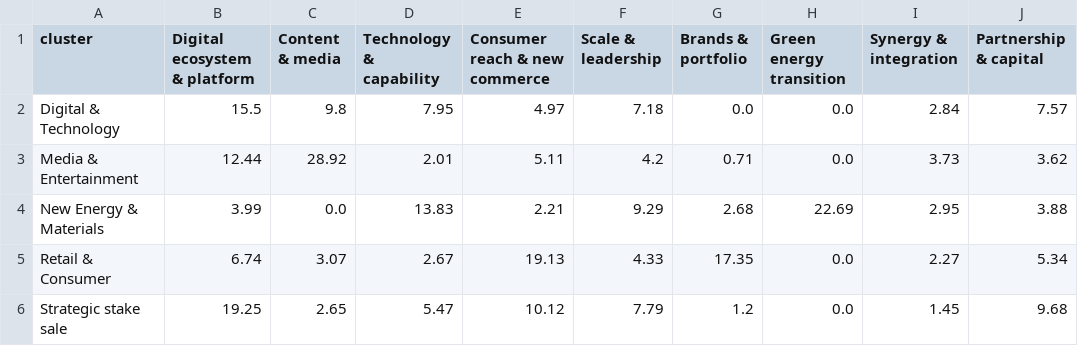
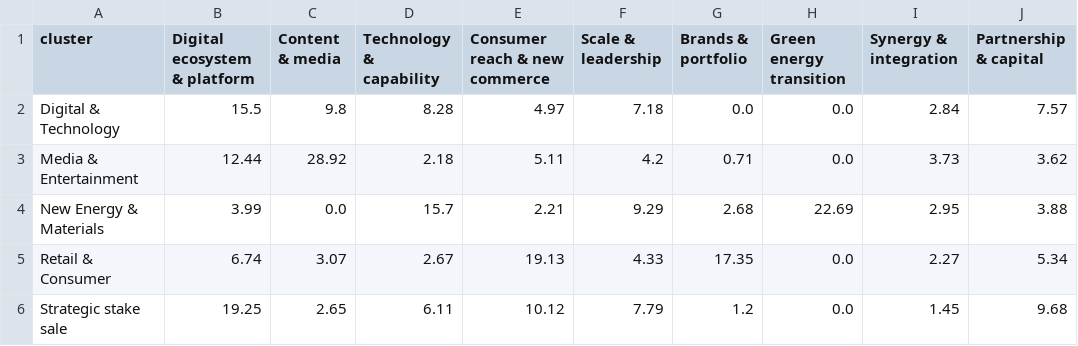
Before and after one commit to nityamgupta173/Akansh-Dissertation, a CSV file: results/content_by_cluster.csv, drawn as a sheet.

```diff
--- a/results/content_by_cluster.csv
+++ b/results/content_by_cluster.csv
@@ -1,6 +1,6 @@
 cluster,Digital ecosystem & platform,Content & media,Technology & capability,Consumer reach & new commerce,Scale & leadership,Brands & portfolio,Green energy transition,Synergy & integration,Partnership & capital
-Digital & Technology,15.5,9.8,7.95,4.97,7.18,0.0,0.0,2.84,7.57
-Media & Entertainment,12.44,28.92,2.01,5.11,4.2,0.71,0.0,3.73,3.62
-New Energy & Materials,3.99,0.0,13.83,2.21,9.29,2.68,22.69,2.95,3.88
+Digital & Technology,15.5,9.8,8.28,4.97,7.18,0.0,0.0,2.84,7.57
+Media & Entertainment,12.44,28.92,2.18,5.11,4.2,0.71,0.0,3.73,3.62
+New Energy & Materials,3.99,0.0,15.7,2.21,9.29,2.68,22.69,2.95,3.88
 Retail & Consumer,6.74,3.07,2.67,19.13,4.33,17.35,0.0,2.27,5.34
-Strategic stake sale,19.25,2.65,5.47,10.12,7.79,1.2,0.0,1.45,9.68
+Strategic stake sale,19.25,2.65,6.11,10.12,7.79,1.2,0.0,1.45,9.68
```
Also changed, not shown: data/deals/target_events.csv, results/content_annual_reports.csv, 23 other files.
